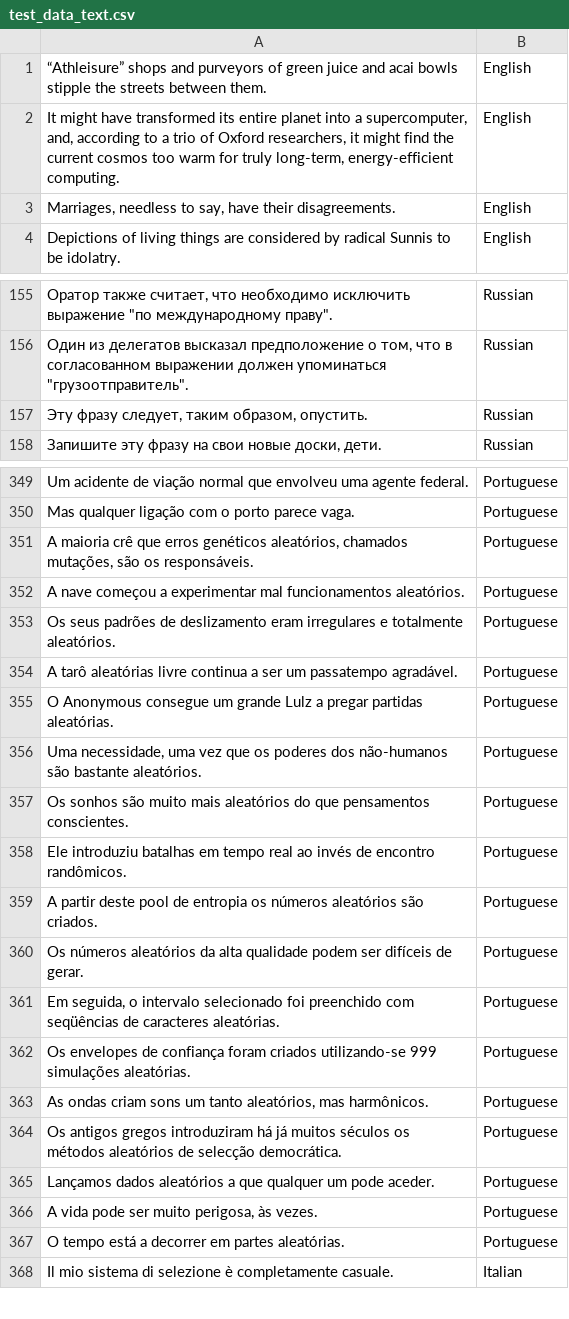
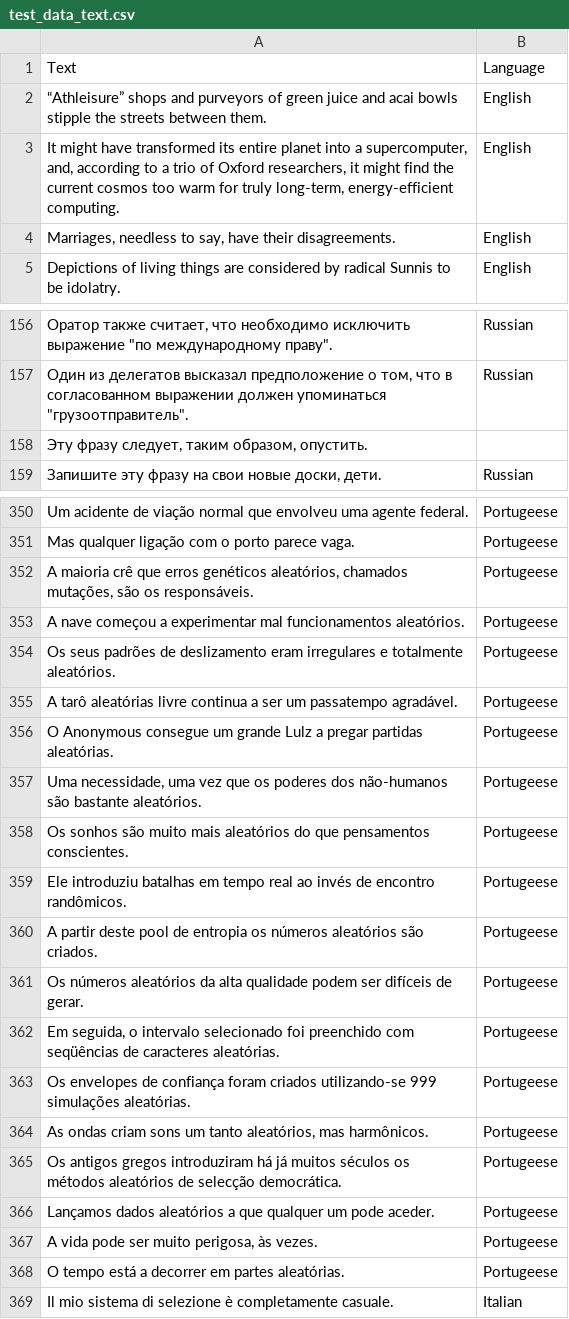
Before and after one commit to georgeMarian1999/language-detection, a CSV file: test_data/test_data_text.csv, drawn as a sheet; only a part is shown, gaps mark what is left out; addresses are those after the commit; the diff covers the shown part only; the diff names each change by its address in the sheet, - before the commit and + after, or states it on an @@ line.

```diff
--- a/test_data/test_data_text.csv
+++ b/test_data/test_data_text.csv
+row 1: Text | Language
-B158: Russian
+B158: (empty)
-B350:B368: Portuguese
+B350:B368: Portugeese
```
Also changed, not shown: 56 edited cells elsewhere in this file, 10 other files.
